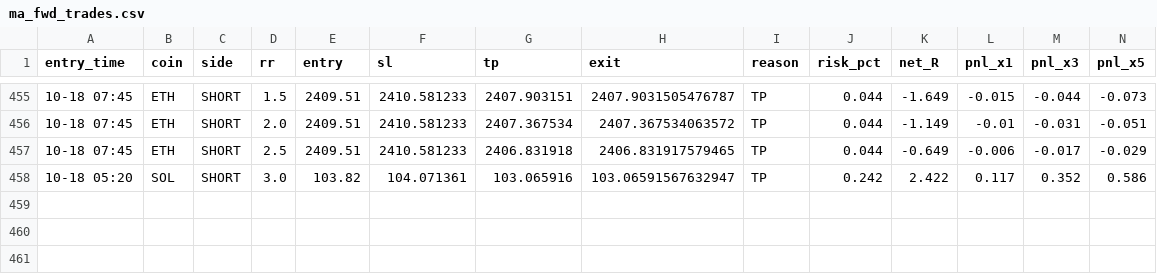
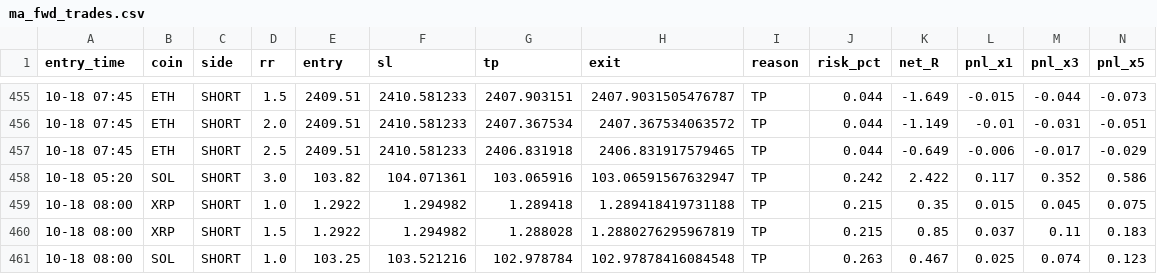
Before and after one commit to Ehsan2893/mabot.py, a CSV file: ma_fwd_trades.csv, drawn as a sheet; only a part is shown, gaps mark what is left out; rows hold the shown columns only; the diff names each change by its address in the sheet, - before the commit and + after, or states it on an @@ line.

```diff
--- a/ma_fwd_trades.csv
+++ b/ma_fwd_trades.csv
+row 459: 10-18 08:00 | XRP | SHORT | 1.0 | 1.2922 | 1.294982 | 1.289418 | 1.289418419731188 | TP | 0.215 | 0.35 | 0.015 | 0.045 | 0.075
+row 460: 10-18 08:00 | XRP | SHORT | 1.5 | 1.2922 | 1.294982 | 1.288028 | 1.2880276295967819 | TP | 0.215 | 0.85 | 0.037 | 0.11 | 0.183
+row 461: 10-18 08:00 | SOL | SHORT | 1.0 | 103.25 | 103.521216 | 102.978784 | 102.97878416084548 | TP | 0.263 | 0.467 | 0.025 | 0.074 | 0.123
```
Also changed, not shown: 1 other file.
